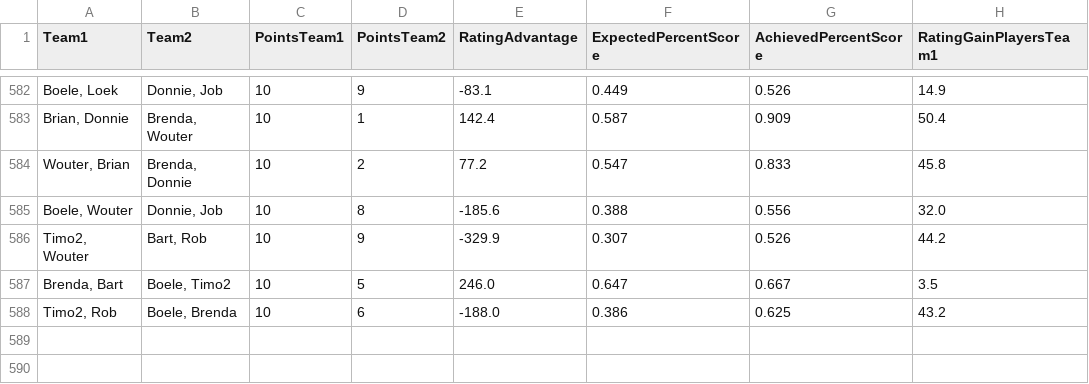
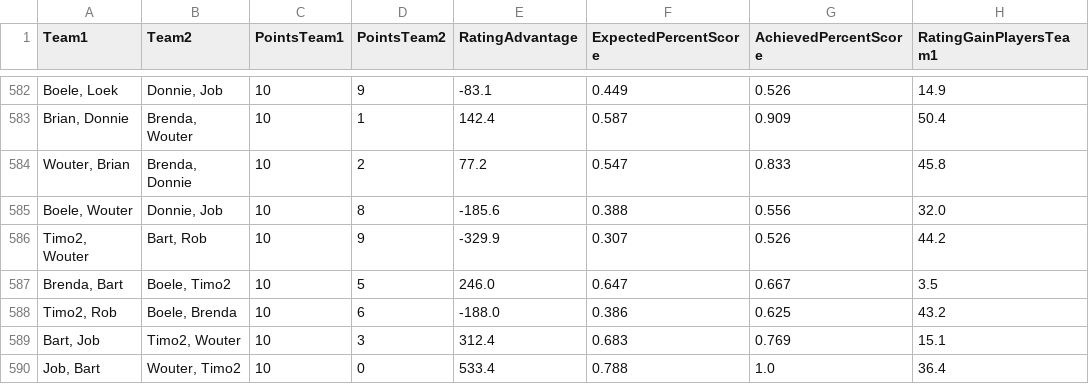
Before and after one commit to BartvonMeijenfeldt/fussball_rankings, a CSV file: calculations.csv, drawn as a sheet; only a part is shown, gaps mark what is left out.

```diff
--- a/calculations.csv
+++ b/calculations.csv
@@ -588 +588,3 @@ Team1,Team2,PointsTeam1,PointsTeam2,RatingAdvantage,ExpectedPercentScore,Achieve
 "Timo2, Rob","Boele, Brenda",10,6,-188.0,0.386,0.625,43.2
+"Bart, Job","Timo2, Wouter",10,3,312.4,0.683,0.769,15.1
+"Job, Bart","Wouter, Timo2",10,0,533.4,0.788,1.0,36.4
```
Also changed, not shown: beta_ratings.csv, results_table_football.csv, 1 other file.
